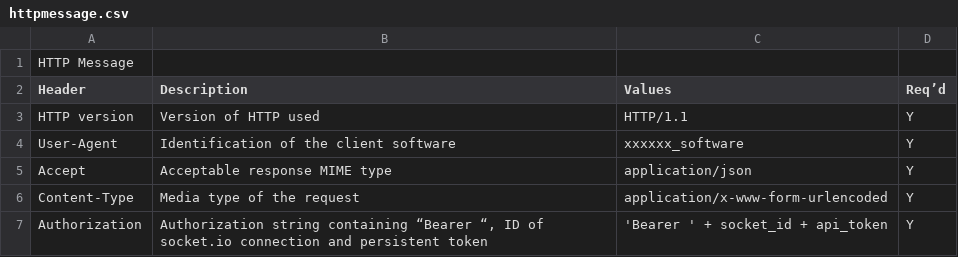
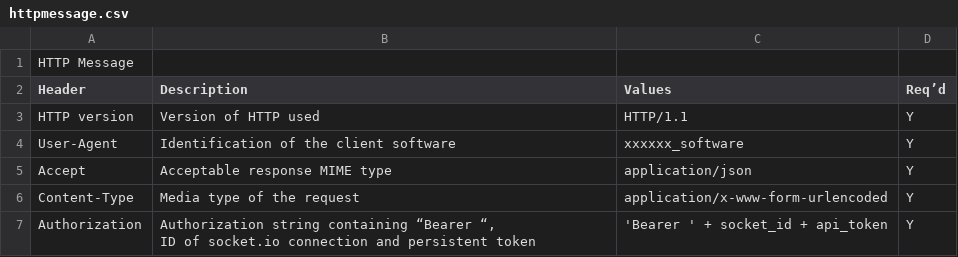
Before and after one commit to fxcm-mroman/FXCM-API, a CSV file: docs/_files/httpmessage.csv, drawn as a sheet.

```diff
--- a/docs/_files/httpmessage.csv
+++ b/docs/_files/httpmessage.csv
@@ -6,2 +6,3 @@ Accept,Acceptable response MIME type,application/json,Y
 Content-Type,Media type of the request,application/x-www-form-urlencoded,Y
-Authorization,"Authorization string containing “Bearer “, ID of socket.io connection and persistent token",'Bearer ' + socket_id + api_token,Y
+Authorization,"Authorization string containing “Bearer “,
+ ID of socket.io connection and persistent token",'Bearer ' + socket_id + api_token,Y
```
Also changed, not shown: 11 other files.
